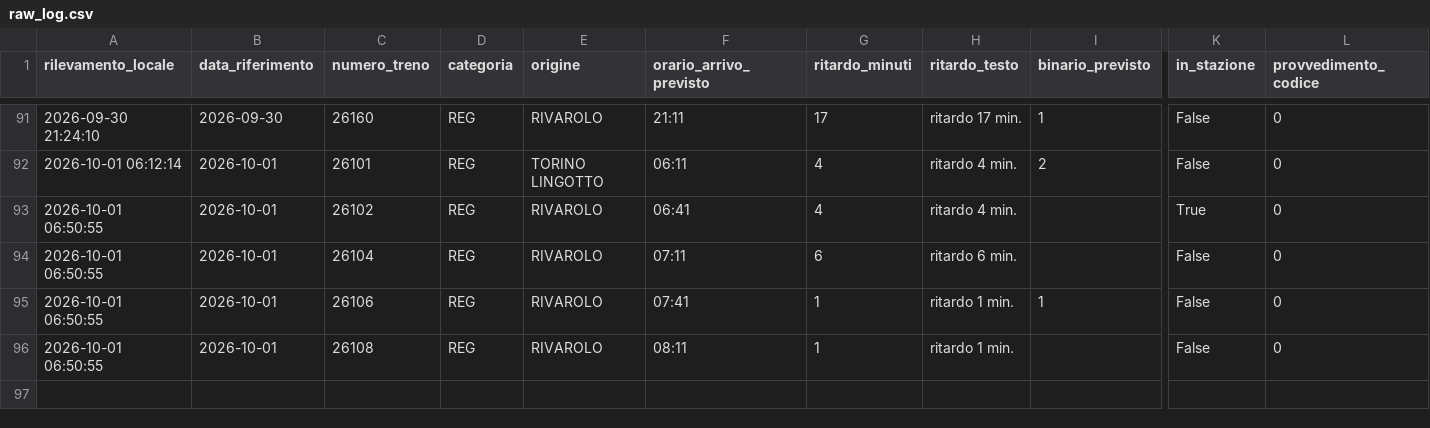
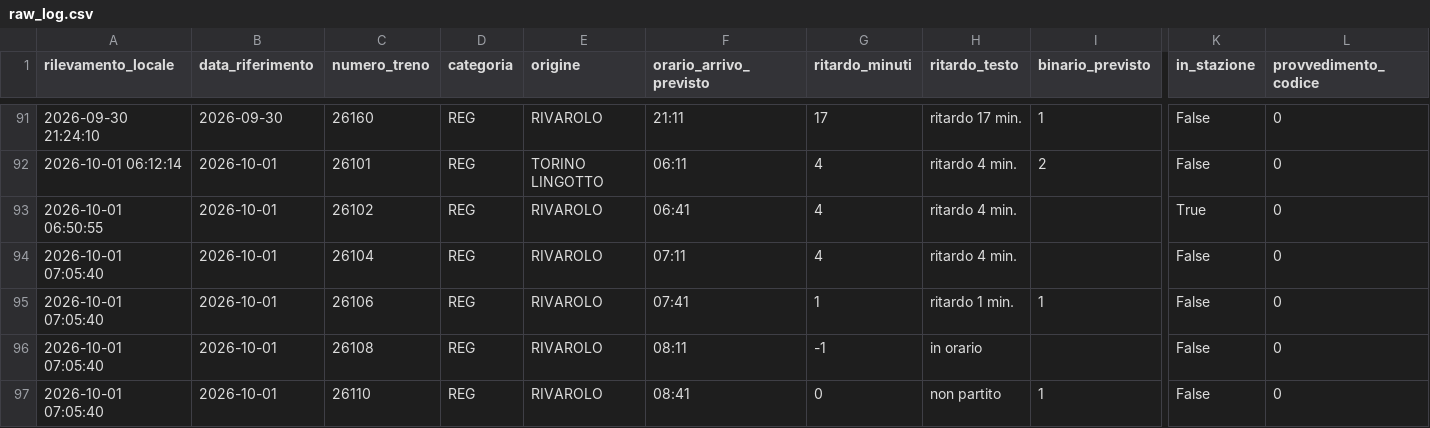
Before and after one commit to frapan2003-coder/Orari-arrivo-treni, a CSV file: data/raw_log.csv, drawn as a sheet; only a part is shown, gaps mark what is left out; rows hold the shown columns only; the diff names each change by its address in the sheet, - before the commit and + after, or states it on an @@ line.

```diff
--- a/data/raw_log.csv
+++ b/data/raw_log.csv
-A94:A96 (rilevamento_locale): 2026-10-01 06:50:55
+A94:A96 (rilevamento_locale): 2026-10-01 07:05:40
-G94 (ritardo_minuti): 6
+G94 (ritardo_minuti): 4
-H94 (ritardo_testo): ritardo 6 min.
+H94 (ritardo_testo): ritardo 4 min.
-G96 (ritardo_minuti): 1
+G96 (ritardo_minuti): -1
-H96 (ritardo_testo): ritardo 1 min.
+H96 (ritardo_testo): in orario
+row 97: 2026-10-01 07:05:40 | 2026-10-01 | 26110 | REG | RIVAROLO | 08:41 | 0 | non partito | 1 | False | 0
```
